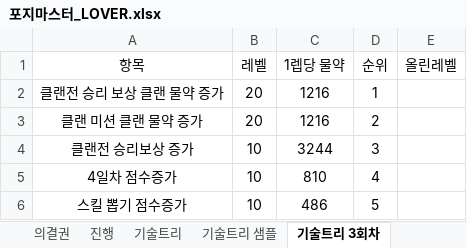
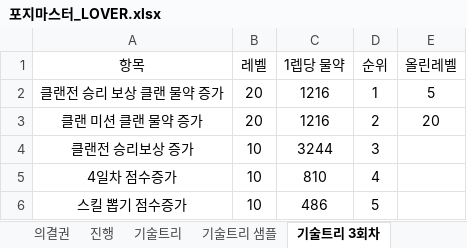
Before and after one commit to YarrLOVER/baseball-LOVER-, an Excel workbook: 포지마스터_LOVER.xlsx, sheet 기술트리 3회차, drawn as a sheet; only a part is shown; values as stored, in another font and other column widths than the file's, no borders; the diff names each change by its address in the sheet, - before the commit and + after, or states it on an @@ line.

```diff
--- a/포지마스터_LOVER.xlsx (sheet 기술트리 3회차)
+++ b/포지마스터_LOVER.xlsx (sheet 기술트리 3회차)
-E2 (올린레벨): (empty)
+E2 (올린레벨): 5
-E3 (올린레벨): (empty)
+E3 (올린레벨): 20
```
Also changed, not shown: sheet 기술트리 샘플, sheet 의결권, sheet 종합표출, sheet 클랜전, sheet 클랜트리, sheet 진행, other sheet tabs, formulas that keep their value, hidden cells.
